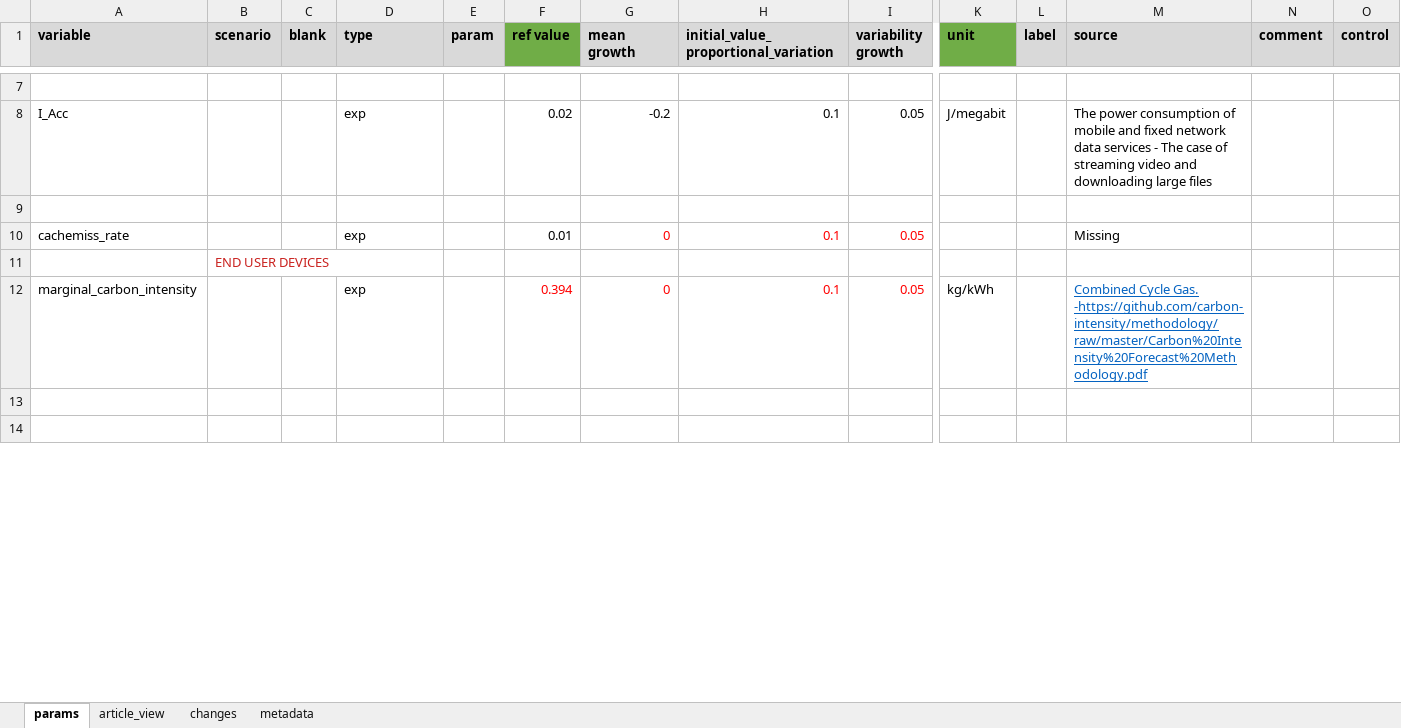
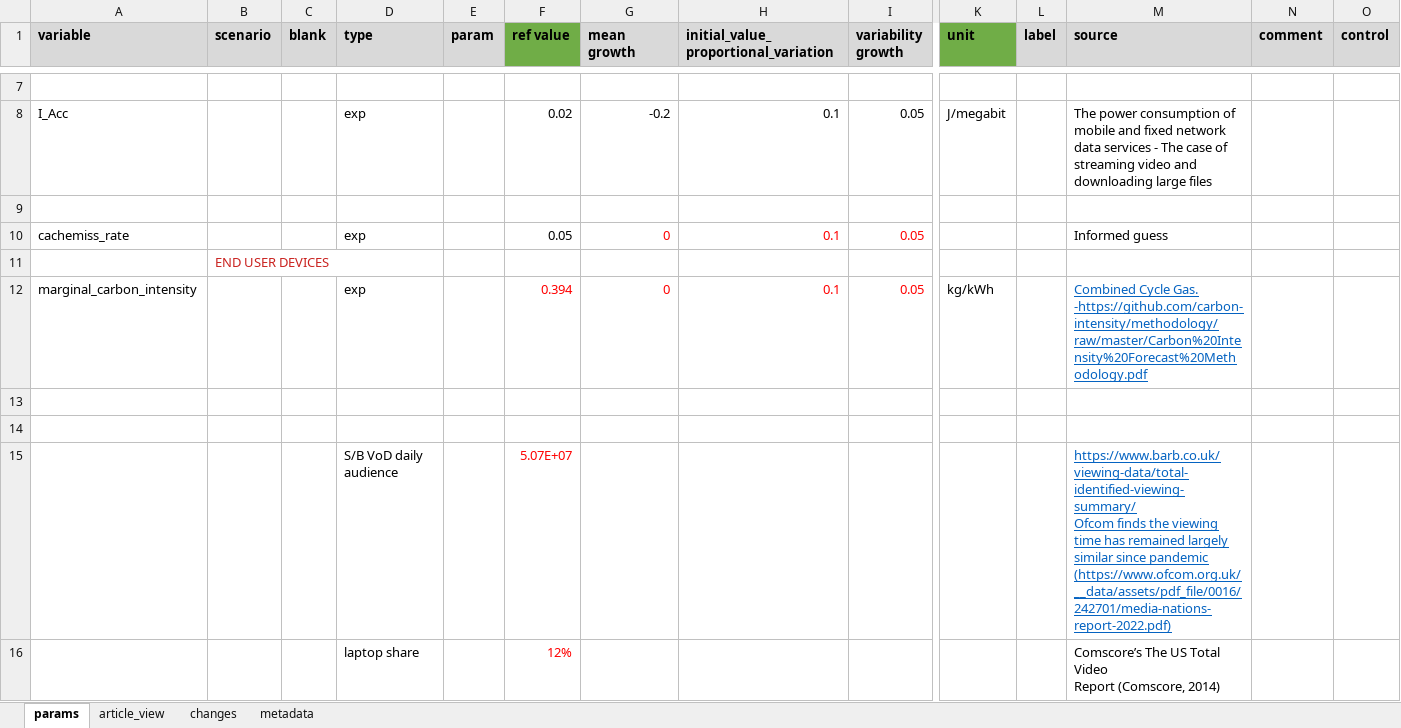
Before and after one commit to sust-cs-uob/ICIP2023-EAM-model, an Excel workbook: short_term_model.xlsx, sheet params, drawn as a sheet; only a part is shown, gaps mark what is left out; values as stored, in another font and other column widths than the file's, no borders; rows hold the shown columns only; ↵ is a line break in a cell; the diff covers the shown part only; the diff names each change by its address in the sheet, - before the commit and + after, or states it on an @@ line.

Commit message:
new result figures near final parameters

```diff
--- a/short_term_model.xlsx (sheet params)
+++ b/short_term_model.xlsx (sheet params)
-F10 (ref value): 0.01
+F10 (ref value): 0.05
-M10 (source): Missing
+M10 (source): Informed guess
+row 15:  |  |  | S/B VoD daily audience |  | 5.07E+07 |  |  |  |  |  | https://www.barb.co.uk/viewing-data/total-identified-viewing-summary/ ↵ Ofcom finds the viewing time has remained largely similar since pandemic (https://www.ofcom.org.uk/__data/assets/pdf_file/0016/242701/media-nations-report-2022.pdf)
+row 16:  |  |  | laptop share |  | 12% |  |  |  |  |  | Comscore’s The US Total Video ↵ Report (Comscore, 2014)
```
Also changed, not shown: 15 added rows, 11 edited cells and cell formats elsewhere in this sheet, sheet article_view, formulas that keep their value, 4 other files.
